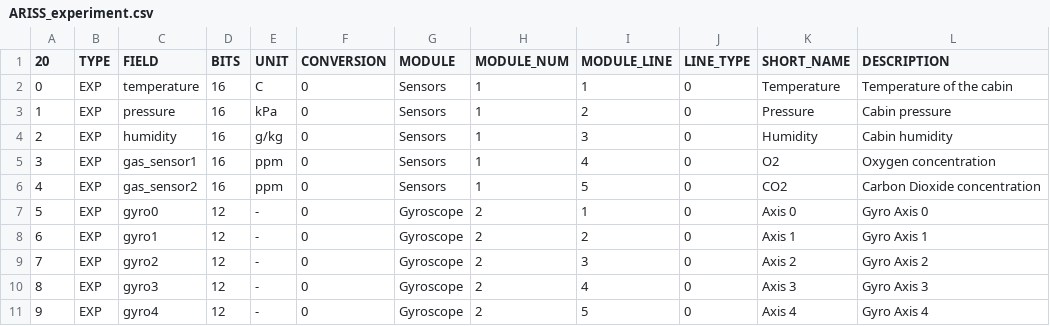
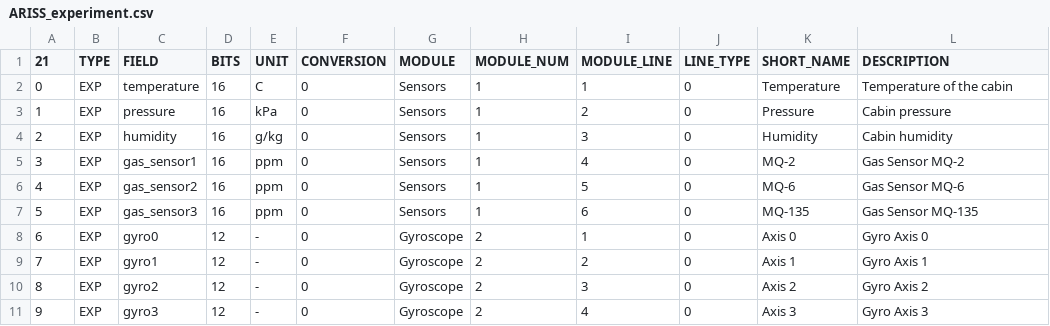
Before and after one commit to ac2cz/FoxTelem, a CSV file: spacecraft/ARISS_experiment.csv, drawn as a sheet; only a part is shown; the diff covers the shown part only.

Commit message:
Update ARIS for type 2 frame

```diff
--- a/spacecraft/ARISS_experiment.csv
+++ b/spacecraft/ARISS_experiment.csv
@@ -1,2 +1,2 @@
-20,TYPE,FIELD,BITS,UNIT,CONVERSION,MODULE,MODULE_NUM,MODULE_LINE,LINE_TYPE,SHORT_NAME,DESCRIPTION
+21,TYPE,FIELD,BITS,UNIT,CONVERSION,MODULE,MODULE_NUM,MODULE_LINE,LINE_TYPE,SHORT_NAME,DESCRIPTION
 0,EXP,temperature,16,C,0,Sensors,1,1,0,Temperature,Temperature of the cabin
@@ -4,8 +4,8 @@
 2,EXP,humidity,16,g/kg,0,Sensors,1,3,0,Humidity,Cabin humidity
-3,EXP,gas_sensor1,16,ppm,0,Sensors,1,4,0,O2,Oxygen concentration
-4,EXP,gas_sensor2,16,ppm,0,Sensors,1,5,0,CO2,Carbon Dioxide concentration
-5,EXP,gyro0,12,-,0,Gyroscope,2,1,0,Axis 0,Gyro Axis 0
-6,EXP,gyro1,12,-,0,Gyroscope,2,2,0,Axis 1,Gyro Axis 1
-7,EXP,gyro2,12,-,0,Gyroscope,2,3,0,Axis 2,Gyro Axis 2
-8,EXP,gyro3,12,-,0,Gyroscope,2,4,0,Axis 3,Gyro Axis 3
-9,EXP,gyro4,12,-,0,Gyroscope,2,5,0,Axis 4,Gyro Axis 4
+3,EXP,gas_sensor1,16,ppm,0,Sensors,1,4,0,MQ-2,Gas Sensor MQ-2
+4,EXP,gas_sensor2,16,ppm,0,Sensors,1,5,0,MQ-6,Gas Sensor MQ-6
+5,EXP,gas_sensor3,16,ppm,0,Sensors,1,6,0,MQ-135,Gas Sensor MQ-135
+6,EXP,gyro0,12,-,0,Gyroscope,2,1,0,Axis 0,Gyro Axis 0
+7,EXP,gyro1,12,-,0,Gyroscope,2,2,0,Axis 1,Gyro Axis 1
+8,EXP,gyro2,12,-,0,Gyroscope,2,3,0,Axis 2,Gyro Axis 2
+9,EXP,gyro3,12,-,0,Gyroscope,2,4,0,Axis 3,Gyro Axis 3
```
Also changed, not shown: 1 added row and 49 edited cells elsewhere in this file, 2 other files.
